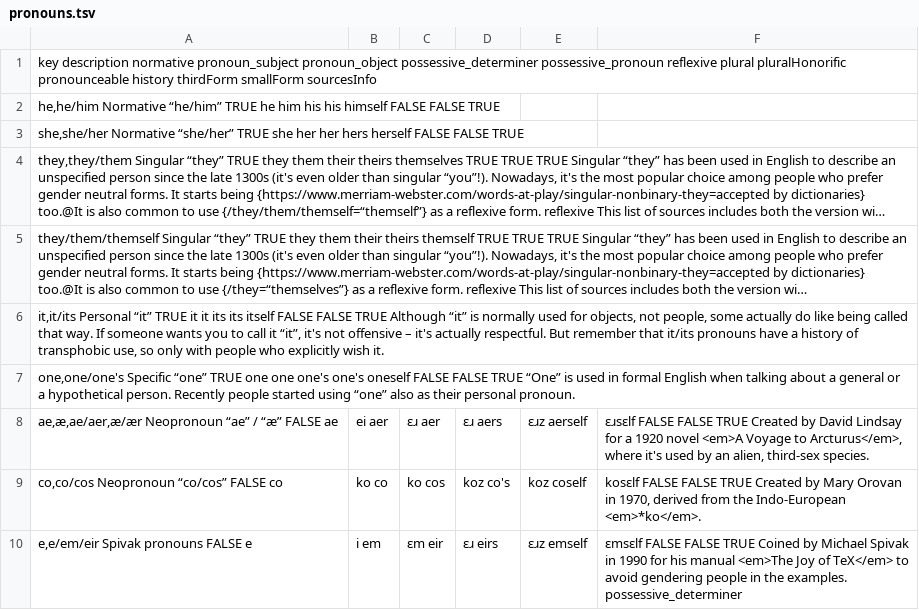
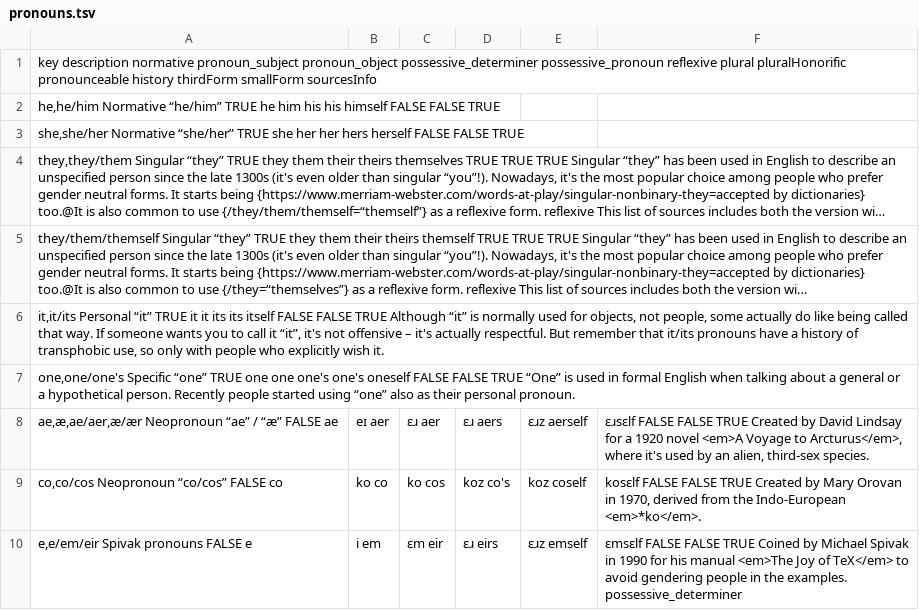
Before and after one commit to zlomenina/zajmena, a TSV file: locale/en/pronouns/pronouns.tsv, drawn as a sheet; only a part is shown; long unchanged cells end in ….

```diff
--- a/locale/en/pronouns/pronouns.tsv
+++ b/locale/en/pronouns/pronouns.tsv
@@ -7,3 +7,3 @@ it,it/its	Personal “it”	TRUE	it	it	its	its	itself	FALSE	FALSE	TRUE	Although
 one,one/one's	Specific “one”	TRUE	one	one	one's	one's	oneself	FALSE	FALSE	TRUE	“One” is used in formal English when talking about a general or a hypothetical person. Recently people started using “one” also as their personal pronoun.
-ae,æ,ae/aer,æ/ær	Neopronoun “ae” / “æ”	FALSE	ae|ei	aer|ɛɹ	aer|ɛɹ	aers|ɛɹz	aerself|ɛɹsɛlf	FALSE	FALSE	TRUE	Created by David Lindsay for a 1920 novel <em>A Voyage to Arcturus</em>, where it's used by an alien, third-sex species.
+ae,æ,ae/aer,æ/ær	Neopronoun “ae” / “æ”	FALSE	ae|eɪ	aer|ɛɹ	aer|ɛɹ	aers|ɛɹz	aerself|ɛɹsɛlf	FALSE	FALSE	TRUE	Created by David Lindsay for a 1920 novel <em>A Voyage to Arcturus</em>, where it's used by an alien, third-sex species.
 co,co/cos	Neopronoun “co/cos”	FALSE	co|ko	co|ko	cos|koz	co's|koz	coself|kosɛlf	FALSE	FALSE	TRUE	Created by Mary Orovan in 1970, derived from the Indo-European <em>*ko</em>.
```
Also changed, not shown: 1 other file.
